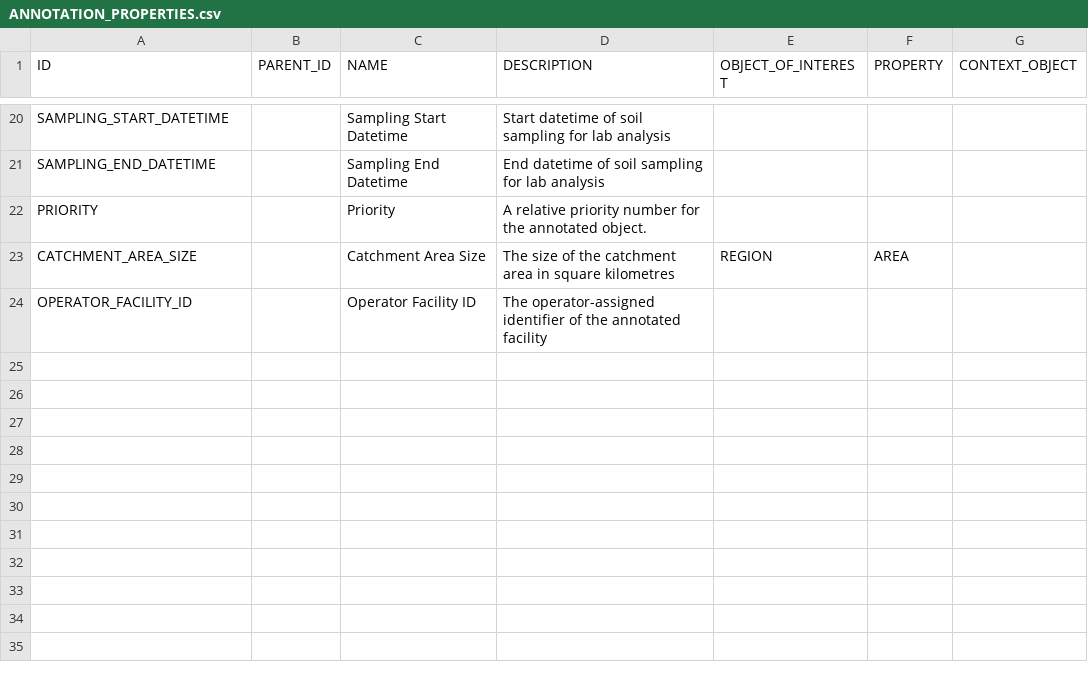
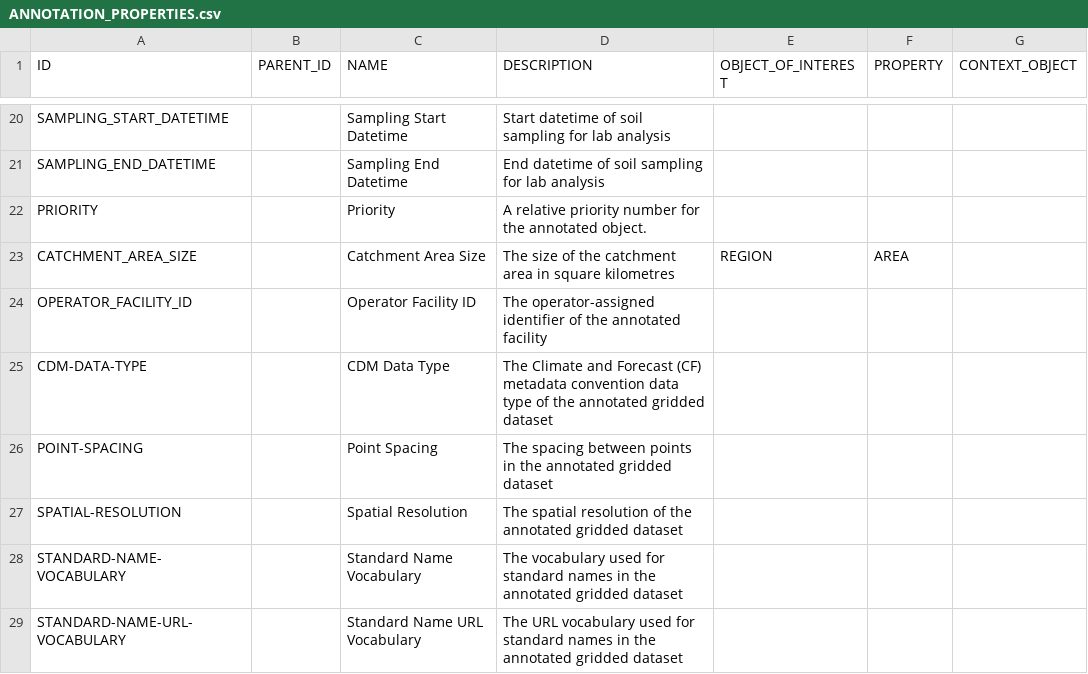
Before and after one commit to NERC-CEH/fdri-discovery, a CSV file: sample_data/src/ANNOTATION_PROPERTIES.csv, drawn as a sheet; only a part is shown, gaps mark what is left out; the diff names each change by its address in the sheet, - before the commit and + after, or states it on an @@ line.

Commit message:
Move annotation properties for gridded datasets

```diff
--- a/sample_data/src/ANNOTATION_PROPERTIES.csv
+++ b/sample_data/src/ANNOTATION_PROPERTIES.csv
+row 25: CDM-DATA-TYPE |  | CDM Data Type | The Climate and Forecast (CF) metadata convention data type of the annotated gridded dataset
+row 26: POINT-SPACING |  | Point Spacing | The spacing between points in the annotated gridded dataset
+row 27: SPATIAL-RESOLUTION |  | Spatial Resolution | The spatial resolution of the annotated gridded dataset
+row 28: STANDARD-NAME-VOCABULARY |  | Standard Name Vocabulary | The vocabulary used for standard names in the annotated gridded dataset
+row 29: STANDARD-NAME-URL-VOCABULARY |  | Standard Name URL Vocabulary | The URL vocabulary used for standard names in the annotated gridded dataset
```
Also changed, not shown: 1 other file.
